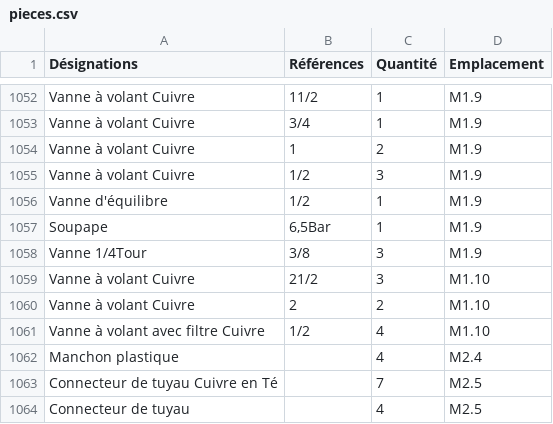
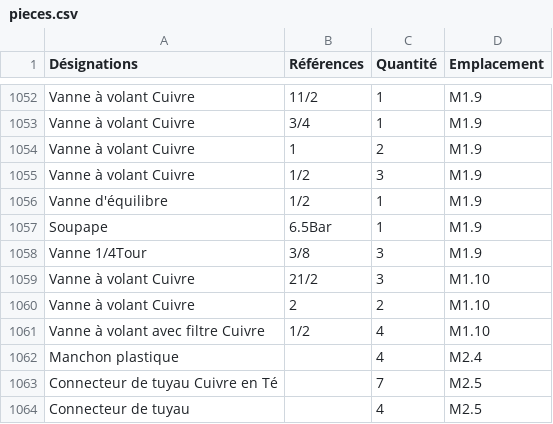
Before and after one commit to aristidemaf-web/aicha-maintenance, a CSV file: pieces.csv, drawn as a sheet; only a part is shown, gaps mark what is left out.

Commit message:
Update pieces.csv

```diff
--- a/pieces.csv
+++ b/pieces.csv
@@ -1056,3 +1056,3 @@ Vanne à volant Cuivre; 1/2;3;M1.9
 Vanne d'équilibre; 1/2;1;M1.9
-Soupape;6,5Bar;1;M1.9
+Soupape;6.5Bar;1;M1.9
 Vanne 1/4Tour; 3/8;3;M1.9
```
